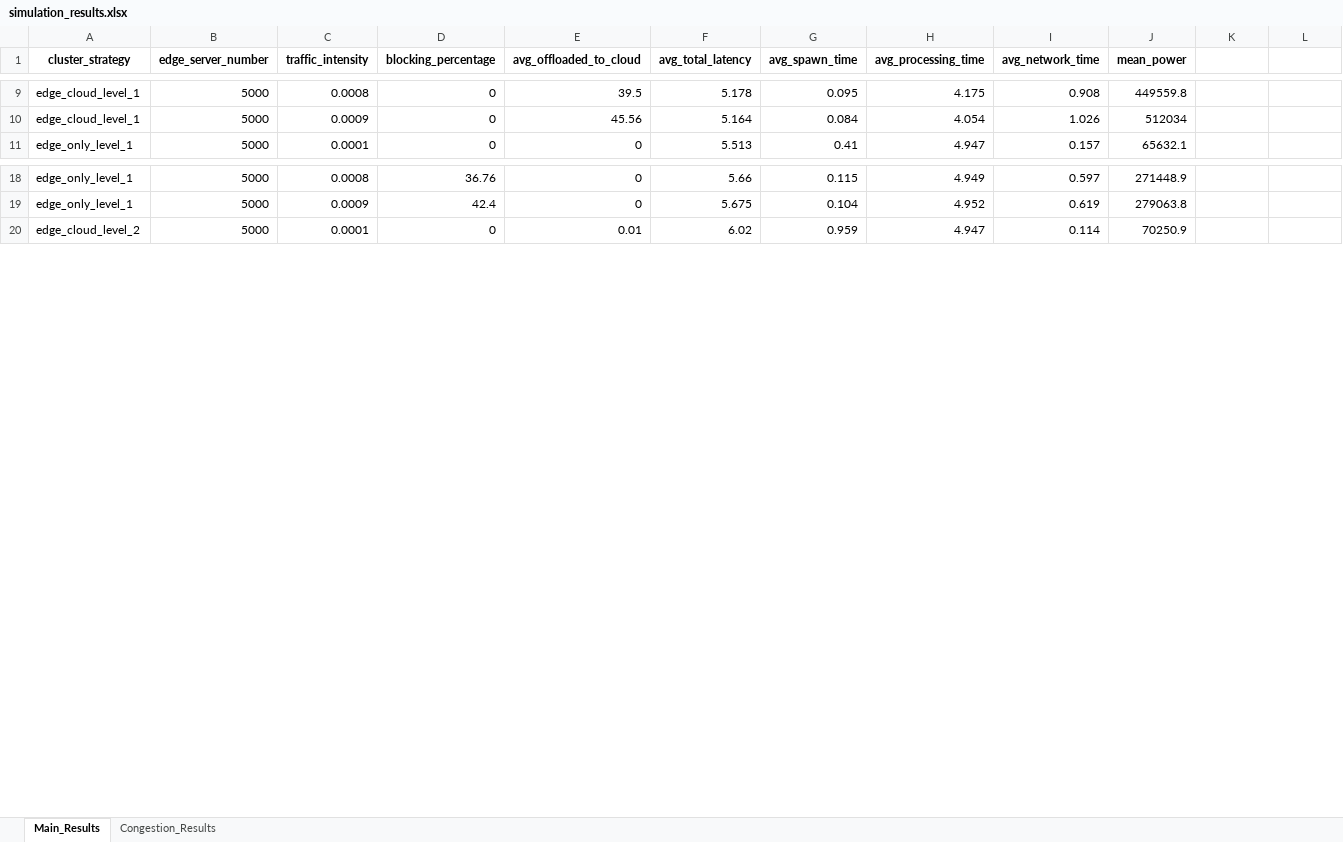
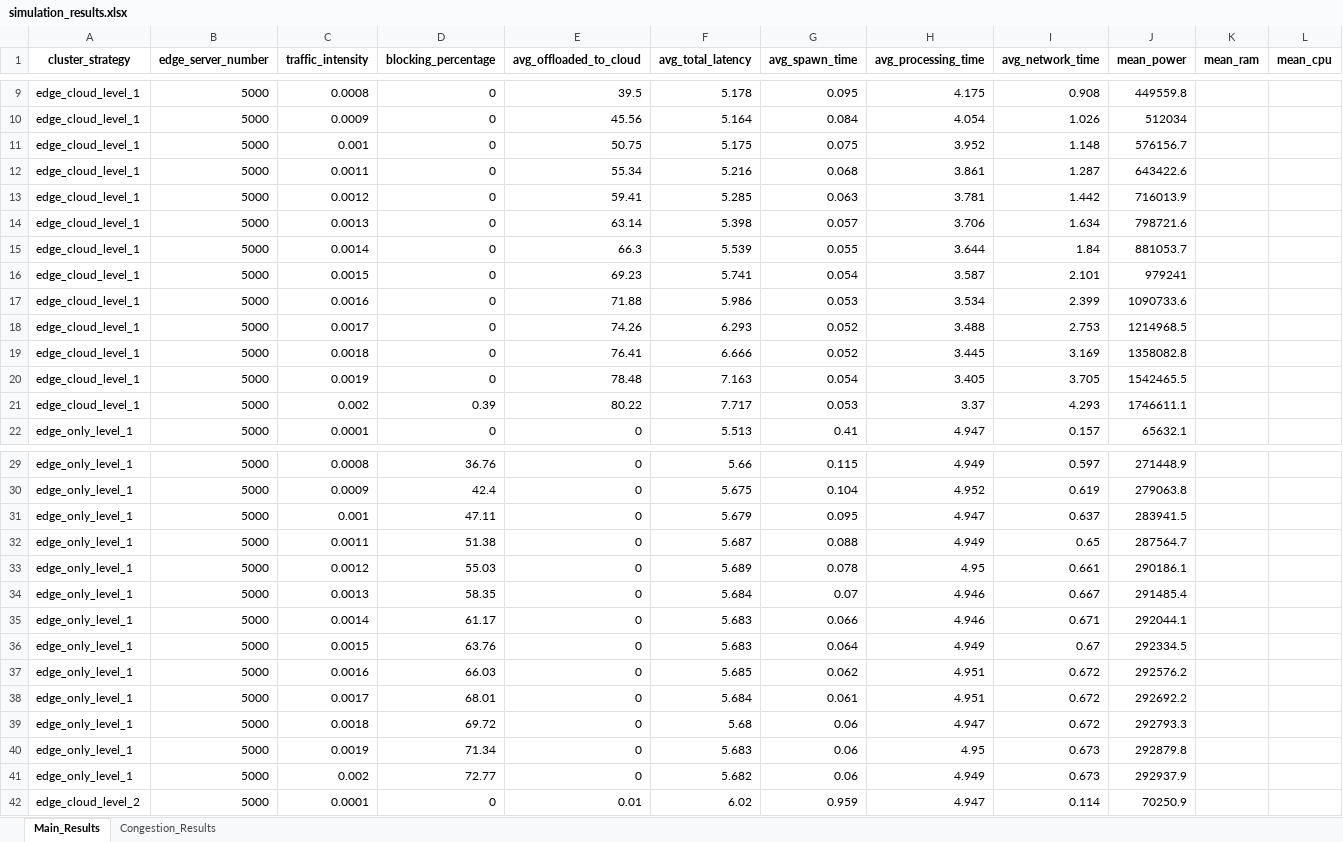
Before and after one commit to kienkauko/serverless-simulator, an Excel workbook: figures/simulation_results.xlsx, sheet Main_Results, drawn as a sheet; only a part is shown, gaps mark what is left out; values as stored, in another font and other column widths than the file's, no borders; the diff covers the shown part only; the diff names each change by its address in the sheet, - before the commit and + after, or states it on an @@ line.

Commit message:
various updates - read note
updated:
- variable for warm live time, now is UNIVERSAL_TIMEOUT in variables.py
- population_weight strategy for provisioning servers to edge clusters
- get mean_cpu and mean_ram are added to results
- parallelize multi_cases.py by letting each case runs on each process

```diff
--- a/figures/simulation_results.xlsx (sheet Main_Results)
+++ b/figures/simulation_results.xlsx (sheet Main_Results)
-K1: (empty)
+K1: mean_ram
-L1: (empty)
+L1: mean_cpu
+row 11: edge_cloud_level_1 | 5000 | 0.001 | 0 | 50.75 | 5.175 | 0.075 | 3.952 | 1.148 | 576156.7
+row 12: edge_cloud_level_1 | 5000 | 0.0011 | 0 | 55.34 | 5.216 | 0.068 | 3.861 | 1.287 | 643422.6
+row 13: edge_cloud_level_1 | 5000 | 0.0012 | 0 | 59.41 | 5.285 | 0.063 | 3.781 | 1.442 | 716013.9
+row 14: edge_cloud_level_1 | 5000 | 0.0013 | 0 | 63.14 | 5.398 | 0.057 | 3.706 | 1.634 | 798721.6
+row 15: edge_cloud_level_1 | 5000 | 0.0014 | 0 | 66.3 | 5.539 | 0.055 | 3.644 | 1.84 | 881053.7
+row 16: edge_cloud_level_1 | 5000 | 0.0015 | 0 | 69.23 | 5.741 | 0.054 | 3.587 | 2.101 | 979241
+row 17: edge_cloud_level_1 | 5000 | 0.0016 | 0 | 71.88 | 5.986 | 0.053 | 3.534 | 2.399 | 1090733.6
+row 18: edge_cloud_level_1 | 5000 | 0.0017 | 0 | 74.26 | 6.293 | 0.052 | 3.488 | 2.753 | 1214968.5
+row 19: edge_cloud_level_1 | 5000 | 0.0018 | 0 | 76.41 | 6.666 | 0.052 | 3.445 | 3.169 | 1358082.8
+row 20: edge_cloud_level_1 | 5000 | 0.0019 | 0 | 78.48 | 7.163 | 0.054 | 3.405 | 3.705 | 1542465.5
+row 21: edge_cloud_level_1 | 5000 | 0.002 | 0.39 | 80.22 | 7.717 | 0.053 | 3.37 | 4.293 | 1746611.1
+row 31: edge_only_level_1 | 5000 | 0.001 | 47.11 | 0 | 5.679 | 0.095 | 4.947 | 0.637 | 283941.5
+row 32: edge_only_level_1 | 5000 | 0.0011 | 51.38 | 0 | 5.687 | 0.088 | 4.949 | 0.65 | 287564.7
+row 33: edge_only_level_1 | 5000 | 0.0012 | 55.03 | 0 | 5.689 | 0.078 | 4.95 | 0.661 | 290186.1
+row 34: edge_only_level_1 | 5000 | 0.0013 | 58.35 | 0 | 5.684 | 0.07 | 4.946 | 0.667 | 291485.4
+row 35: edge_only_level_1 | 5000 | 0.0014 | 61.17 | 0 | 5.683 | 0.066 | 4.946 | 0.671 | 292044.1
+row 36: edge_only_level_1 | 5000 | 0.0015 | 63.76 | 0 | 5.683 | 0.064 | 4.949 | 0.67 | 292334.5
+row 37: edge_only_level_1 | 5000 | 0.0016 | 66.03 | 0 | 5.685 | 0.062 | 4.951 | 0.672 | 292576.2
+row 38: edge_only_level_1 | 5000 | 0.0017 | 68.01 | 0 | 5.684 | 0.061 | 4.951 | 0.672 | 292692.2
+row 39: edge_only_level_1 | 5000 | 0.0018 | 69.72 | 0 | 5.68 | 0.06 | 4.947 | 0.672 | 292793.3
+row 40: edge_only_level_1 | 5000 | 0.0019 | 71.34 | 0 | 5.683 | 0.06 | 4.95 | 0.673 | 292879.8
+row 41: edge_only_level_1 | 5000 | 0.002 | 72.77 | 0 | 5.682 | 0.06 | 4.949 | 0.673 | 292937.9
```
Also changed, not shown: 58 added rows elsewhere in this sheet, sheet Congestion_Results, 8 other files.
